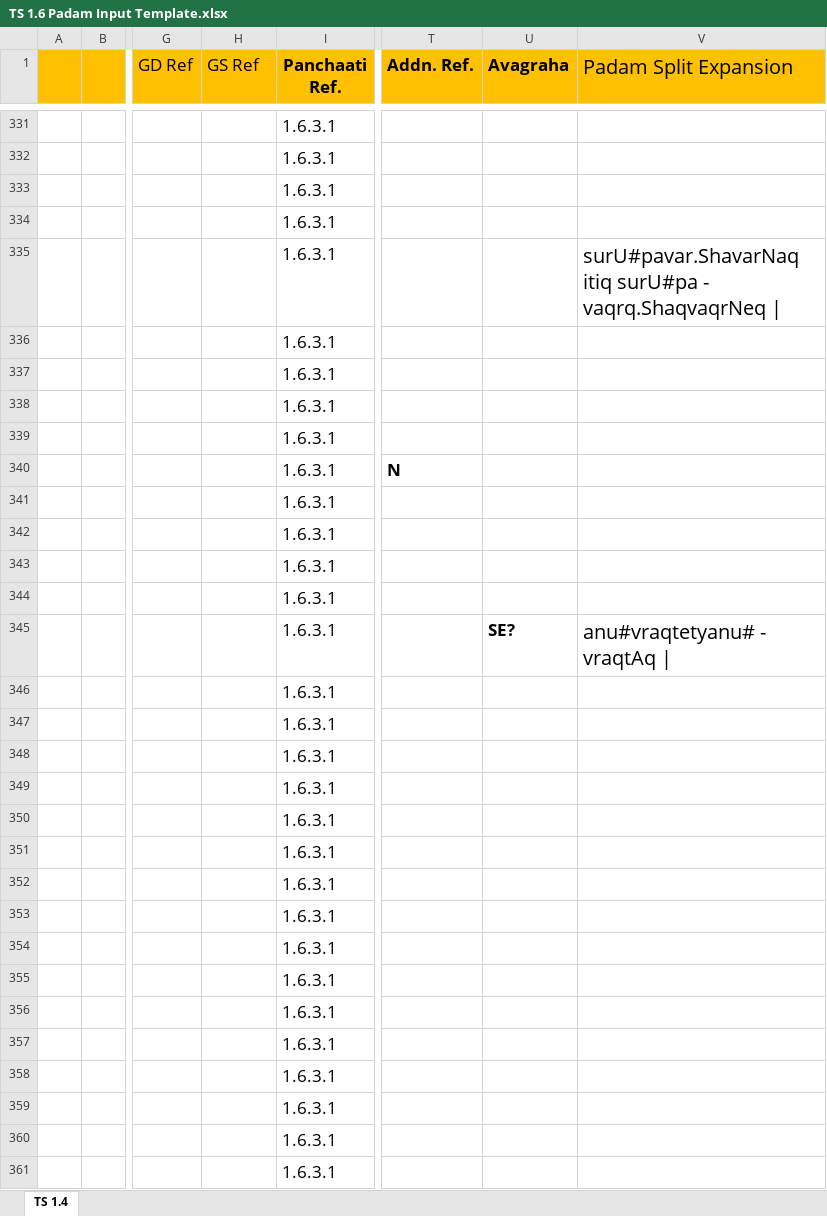
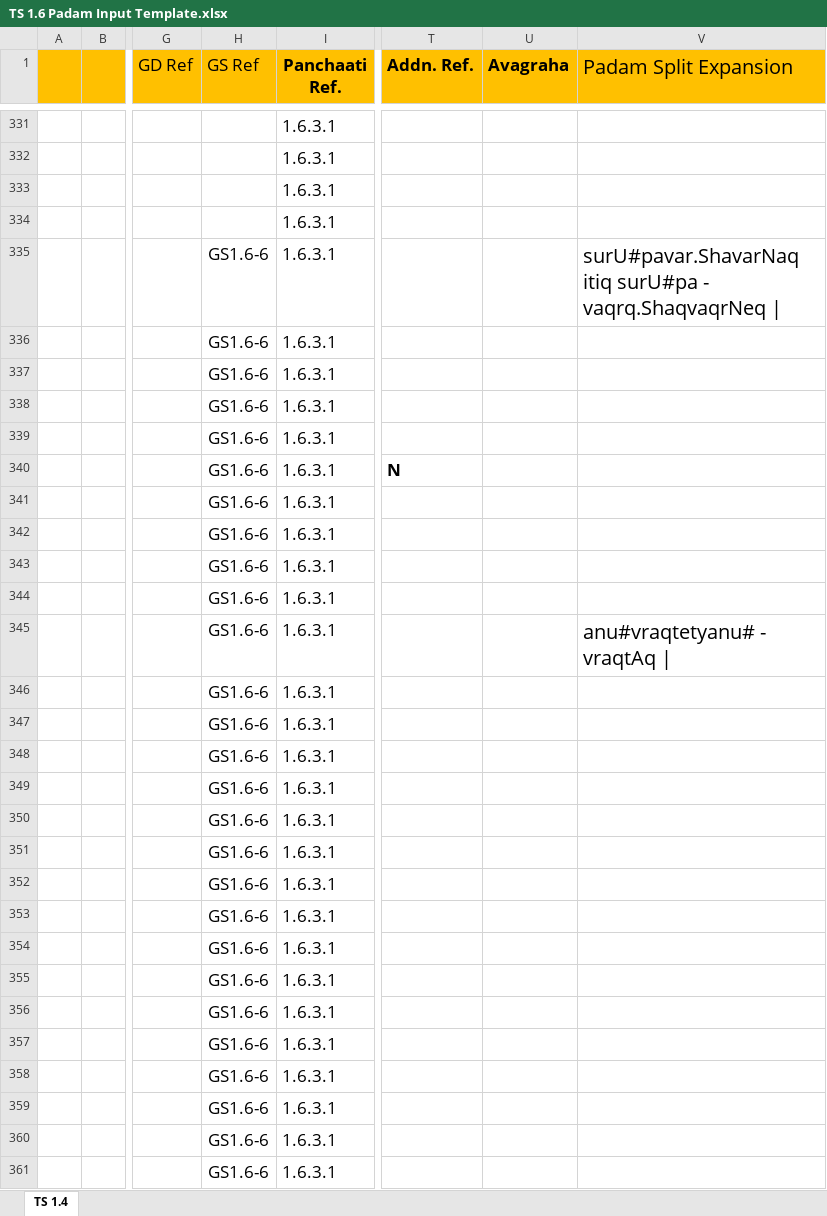
Before and after one commit to KYVeda/texts, an Excel workbook: TS Jatai Working/Raja Files/Padam Inputs/TS 1.6 Padam Input Template.xlsx, sheet TS 1.4, drawn as a sheet; only a part is shown, gaps mark what is left out; values as stored, in another font and other column widths than the file's, no borders; the diff covers the shown part only; the diff names each change by its address in the sheet, - before the commit and + after, or states it on an @@ line.

```diff
--- a/TS Jatai Working/Raja Files/Padam Inputs/TS 1.6 Padam Input Template.xlsx (sheet TS 1.4)
+++ b/TS Jatai Working/Raja Files/Padam Inputs/TS 1.6 Padam Input Template.xlsx (sheet TS 1.4)
-H335:H361 (GS Ref): (empty)
+H335:H361 (GS Ref): GS1.6-6
-U345 (Avagraha): SE?
+U345 (Avagraha): (empty)
```
Also changed, not shown: 285 edited cells and cell formats elsewhere in this sheet, TS Jatai Working/Raja Files/Padam Inputs/TS 1.7 Padam Input Template.xlsx, TS Jatai Working/Raja Files/Padam Inputs/TS 1.8 Padam Input Template.xlsx, 5 other files.
